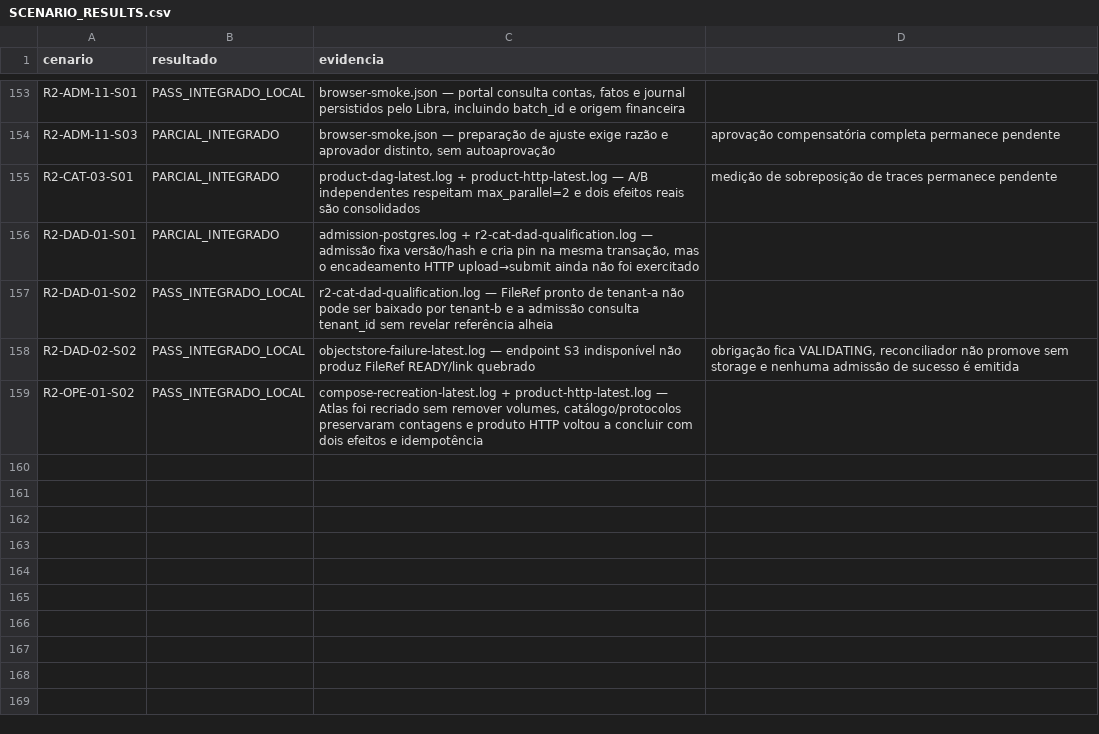
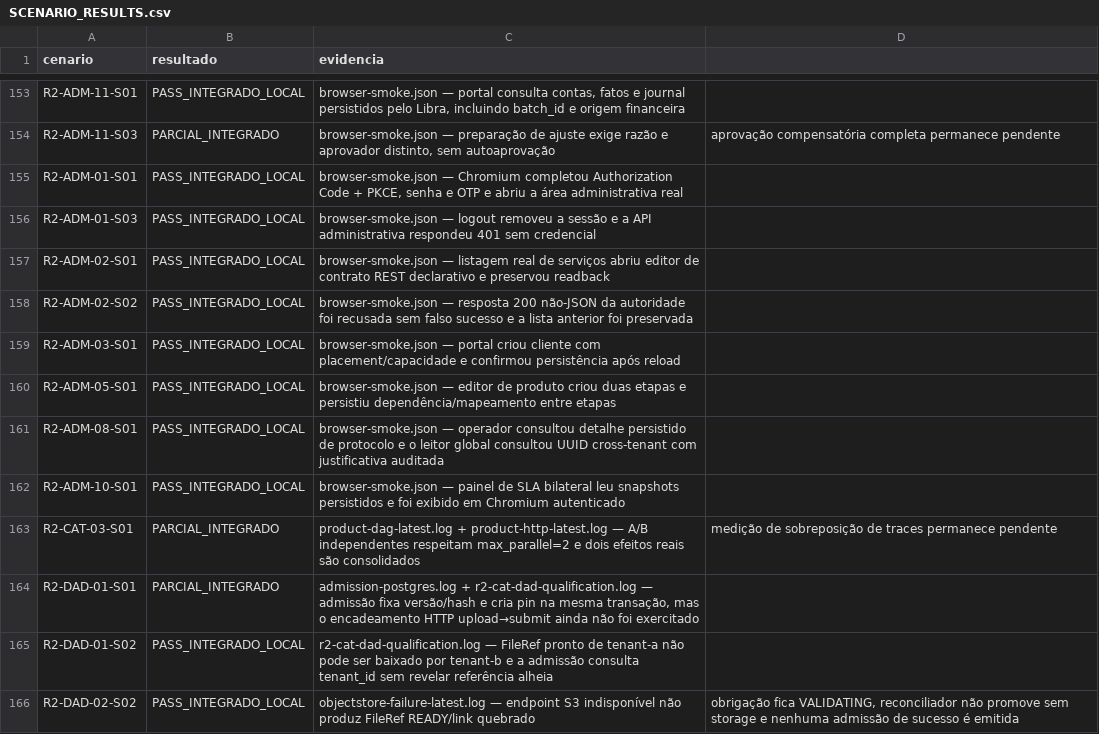
Before and after one commit to leandroclf/ai-hub, a CSV file: docs/reviews/2026-09-09-r4/implementation/SCENARIO_RESULTS.csv, drawn as a sheet; only a part is shown, gaps mark what is left out; the shorter side is filled out with more unchanged rows; the diff names each change by its address in the sheet, - before the commit and + after, or states it on an @@ line.

Commit message:
test(portal): associa jornadas administrativas comprovadas
Contexto: o smoke Playwright já exercitava jornadas reais além das associações existentes na matriz.

Impacto: autenticação, logout, listagens, erro de autoridade, cliente, produto, protocolo e SLA passam a ter rastreabilidade explícita; cenários não exercitados permanecem abertos.

```diff
--- a/docs/reviews/2026-09-09-r4/implementation/SCENARIO_RESULTS.csv
+++ b/docs/reviews/2026-09-09-r4/implementation/SCENARIO_RESULTS.csv
+row 155: R2-ADM-01-S01 | PASS_INTEGRADO_LOCAL | browser-smoke.json — Chromium completou Authorization Code + PKCE, senha e OTP e abriu a área administrativa real
+row 156: R2-ADM-01-S03 | PASS_INTEGRADO_LOCAL | browser-smoke.json — logout removeu a sessão e a API administrativa respondeu 401 sem credencial
+row 157: R2-ADM-02-S01 | PASS_INTEGRADO_LOCAL | browser-smoke.json — listagem real de serviços abriu editor de contrato REST declarativo e preservou readback
+row 158: R2-ADM-02-S02 | PASS_INTEGRADO_LOCAL | browser-smoke.json — resposta 200 não-JSON da autoridade foi recusada sem falso sucesso e a lista anterior foi preservada
+row 159: R2-ADM-03-S01 | PASS_INTEGRADO_LOCAL | browser-smoke.json — portal criou cliente com placement/capacidade e confirmou persistência após reload
+row 160: R2-ADM-05-S01 | PASS_INTEGRADO_LOCAL | browser-smoke.json — editor de produto criou duas etapas e persistiu dependência/mapeamento entre etapas
+row 161: R2-ADM-08-S01 | PASS_INTEGRADO_LOCAL | browser-smoke.json — operador consultou detalhe persistido de protocolo e o leitor global consultou UUID cross-tenant com justificativa auditada
+row 162: R2-ADM-10-S01 | PASS_INTEGRADO_LOCAL | browser-smoke.json — painel de SLA bilateral leu snapshots persistidos e foi exibido em Chromium autenticado
```
Also changed, not shown: docs/reviews/2026-09-09-r4/implementation/RESULT-MATRIX-732-CENARIOS.csv, 1 other file.
